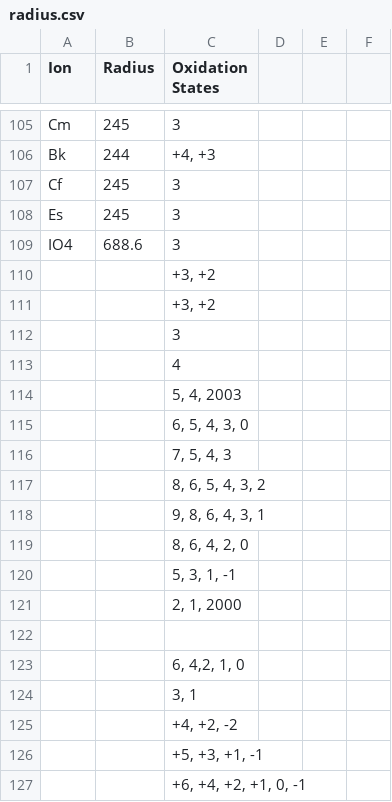
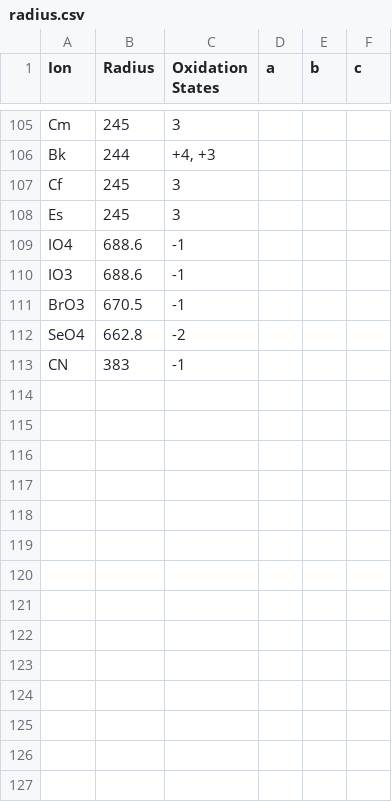
Before and after one commit to AbhiramRuthala/ChemistryProject, a CSV file: radius.csv, drawn as a sheet; only a part is shown, gaps mark what is left out; removed rows and columns are numbered as before the commit, all else as after; the diff names each change by its address in the sheet, - before the commit and + after, or states it on an @@ line.

Commit message:
data

```diff
--- a/radius.csv
+++ b/radius.csv
-D1: (empty)
+D1: a
-E1: (empty)
+E1: b
-F1: (empty)
+F1: c
-C109 (Oxidation States): 3
+C109 (Oxidation States): -1
-row 110:  |  | +3, +2
-row 111:  |  | +3, +2
-row 112:  |  | 3
-row 113:  |  | 4
-row 114:  |  | 5, 4, 2003
-row 115:  |  | 6, 5, 4, 3, 0
-row 116:  |  | 7, 5, 4, 3
-row 117:  |  | 8, 6, 5, 4, 3, 2
-row 118:  |  | 9, 8, 6, 4, 3, 1
-row 119:  |  | 8, 6, 4, 2, 0
-row 120:  |  | 5, 3, 1, -1
-row 121:  |  | 2, 1, 2000
-row 110: (empty)
+row 110: IO3 | 688.6 | -1
-row 123:  |  | 6, 4,2, 1, 0
-row 124:  |  | 3, 1
-row 125:  |  | +4, +2, -2
-row 126:  |  | +5, +3, +1, -1
-row 127:  |  | +6, +4, +2, +1, 0, -1
+row 111: BrO3 | 670.5 | -1
+row 112: SeO4 | 662.8 | -2
+row 113: CN | 383 | -1
```
Also changed, not shown: 1 other file.
